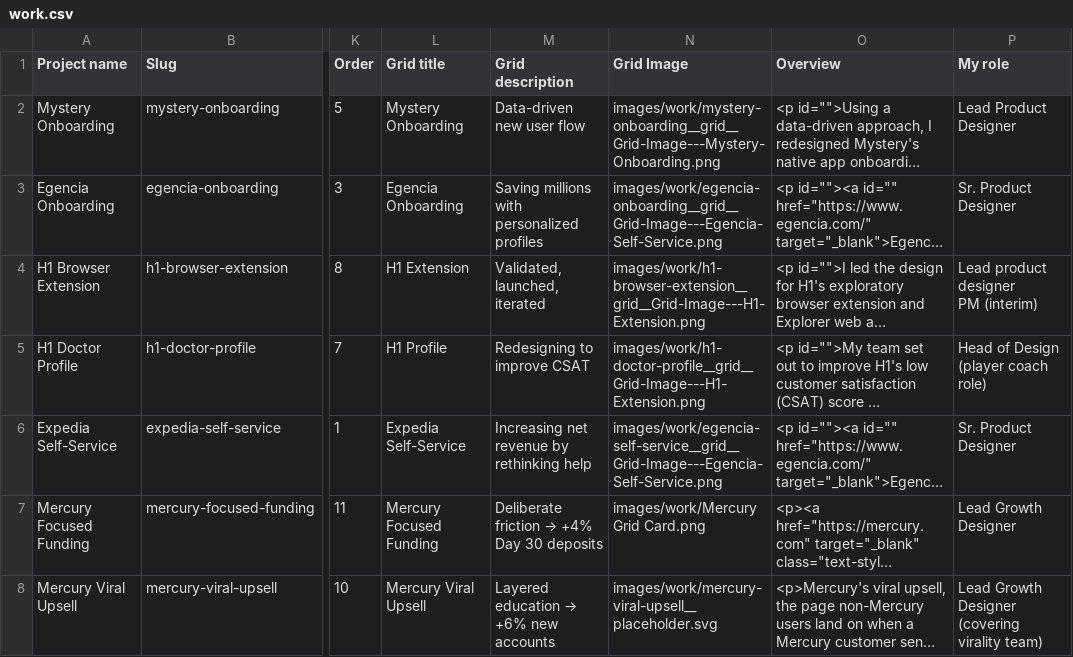
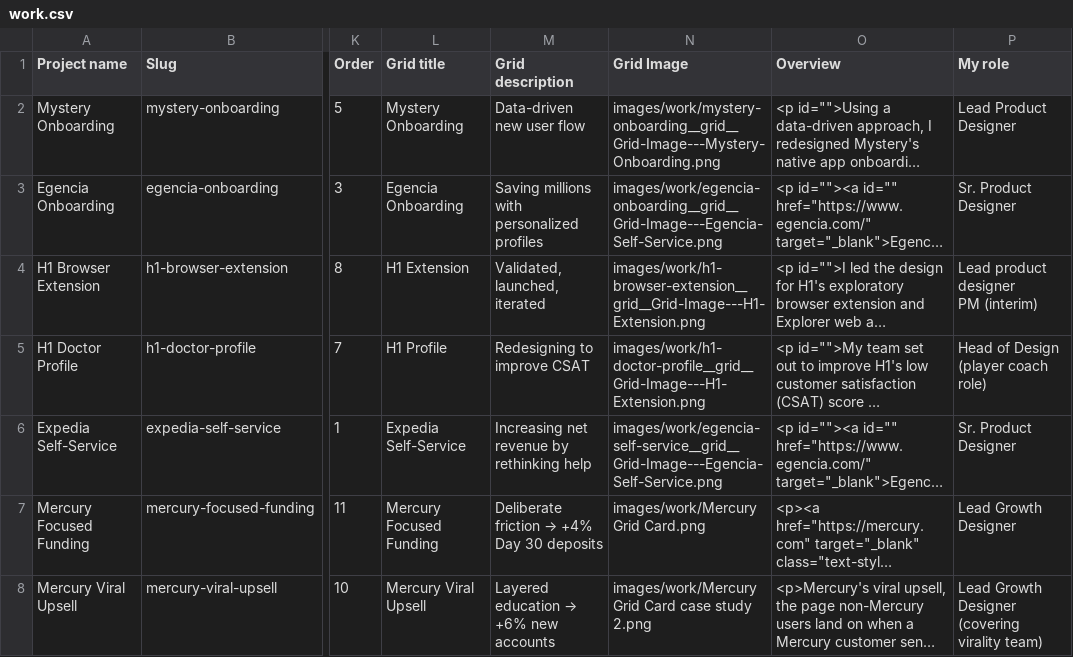
Before and after one commit to scottchristensen/my-portfolio, a CSV file: data/work.csv, drawn as a sheet; only a part is shown, gaps mark what is left out; long unchanged cells end in …; the diff names each change by its address in the sheet, - before the commit and + after, or states it on an @@ line.

```diff
--- a/data/work.csv
+++ b/data/work.csv
-N8 (Grid Image): images/work/mercury-viral-upsell__placeholder.svg
+N8 (Grid Image): images/work/Mercury Grid Card case study 2.png
```
Also changed, not shown: 3 other files.
